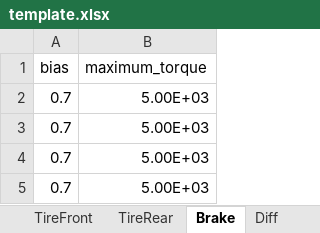
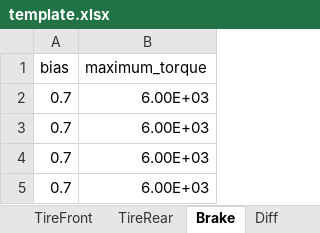
Before and after one commit to pedrocalorio/LaptimeSimOCP, an Excel workbook: +Model/template.xlsx, sheet Brake, drawn as a sheet; values as stored, in another font and other column widths than the file's, no borders; the diff names each change by its address in the sheet, - before the commit and + after, or states it on an @@ line.

```diff
--- a/+Model/template.xlsx (sheet Brake)
+++ b/+Model/template.xlsx (sheet Brake)
-B2:B5 (maximum_torque): 5.00E+03
+B2:B5 (maximum_torque): 6.00E+03
```
Also changed, not shown: sheet MassInertia, sheet Engine, sheet Aero, 27 other files.
